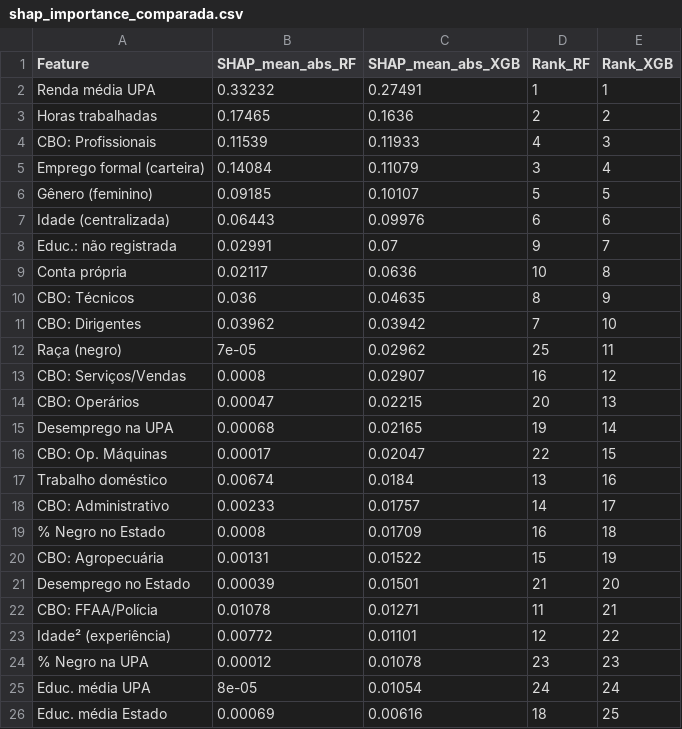
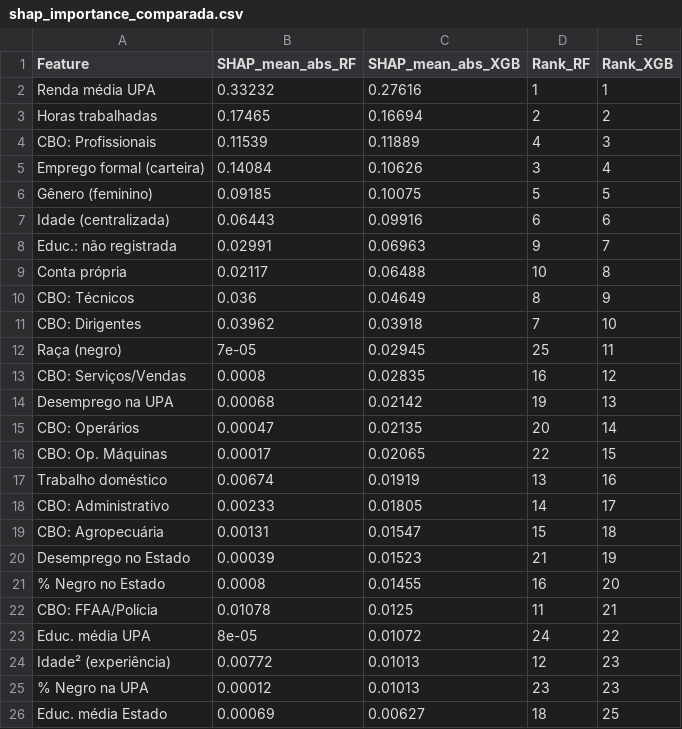
Before and after one commit to rickinrj-ux/ProjetoRacismoPNAD, a CSV file: outputs/tables/shap_importance_comparada.csv, drawn as a sheet; only a part is shown; the diff covers the shown part only.

```diff
--- a/outputs/tables/shap_importance_comparada.csv
+++ b/outputs/tables/shap_importance_comparada.csv
@@ -1,26 +1,26 @@
 Feature,SHAP_mean_abs_RF,SHAP_mean_abs_XGB,Rank_RF,Rank_XGB
-Renda média UPA,0.33232,0.27491,1,1
-Horas trabalhadas,0.17465,0.1636,2,2
-CBO: Profissionais,0.11539,0.11933,4,3
-Emprego formal (carteira),0.14084,0.11079,3,4
-Gênero (feminino),0.09185,0.10107,5,5
-Idade (centralizada),0.06443,0.09976,6,6
-Educ.: não registrada,0.02991,0.07,9,7
-Conta própria,0.02117,0.0636,10,8
-CBO: Técnicos,0.036,0.04635,8,9
-CBO: Dirigentes,0.03962,0.03942,7,10
-Raça (negro),7e-05,0.02962,25,11
-CBO: Serviços/Vendas,0.0008,0.02907,16,12
-CBO: Operários,0.00047,0.02215,20,13
-Desemprego na UPA,0.00068,0.02165,19,14
-CBO: Op. Máquinas,0.00017,0.02047,22,15
-Trabalho doméstico,0.00674,0.0184,13,16
-CBO: Administrativo,0.00233,0.01757,14,17
-% Negro no Estado,0.0008,0.01709,16,18
-CBO: Agropecuária,0.00131,0.01522,15,19
-Desemprego no Estado,0.00039,0.01501,21,20
-CBO: FFAA/Polícia,0.01078,0.01271,11,21
-Idade² (experiência),0.00772,0.01101,12,22
-% Negro na UPA,0.00012,0.01078,23,23
-Educ. média UPA,8e-05,0.01054,24,24
-Educ. média Estado,0.00069,0.00616,18,25
+Renda média UPA,0.33232,0.27616,1,1
+Horas trabalhadas,0.17465,0.16694,2,2
+CBO: Profissionais,0.11539,0.11889,4,3
+Emprego formal (carteira),0.14084,0.10626,3,4
+Gênero (feminino),0.09185,0.10075,5,5
+Idade (centralizada),0.06443,0.09916,6,6
+Educ.: não registrada,0.02991,0.06963,9,7
+Conta própria,0.02117,0.06488,10,8
+CBO: Técnicos,0.036,0.04649,8,9
+CBO: Dirigentes,0.03962,0.03918,7,10
+Raça (negro),7e-05,0.02945,25,11
+CBO: Serviços/Vendas,0.0008,0.02835,16,12
+Desemprego na UPA,0.00068,0.02142,19,13
+CBO: Operários,0.00047,0.02135,20,14
+CBO: Op. Máquinas,0.00017,0.02065,22,15
+Trabalho doméstico,0.00674,0.01919,13,16
+CBO: Administrativo,0.00233,0.01805,14,17
+CBO: Agropecuária,0.00131,0.01547,15,18
+Desemprego no Estado,0.00039,0.01523,21,19
+% Negro no Estado,0.0008,0.01455,16,20
+CBO: FFAA/Polícia,0.01078,0.0125,11,21
+Educ. média UPA,8e-05,0.01072,24,22
+Idade² (experiência),0.00772,0.01013,12,23
+% Negro na UPA,0.00012,0.01013,23,23
+Educ. média Estado,0.00069,0.00627,18,25
```
Also changed, not shown: 3 edited cells elsewhere in this file, 16 other files.
